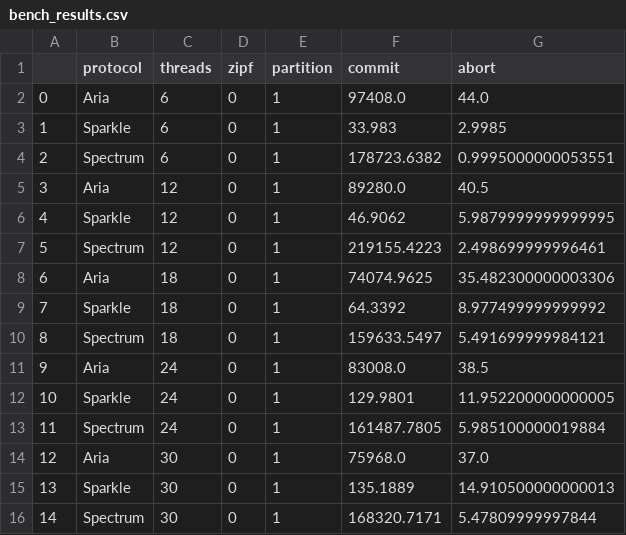
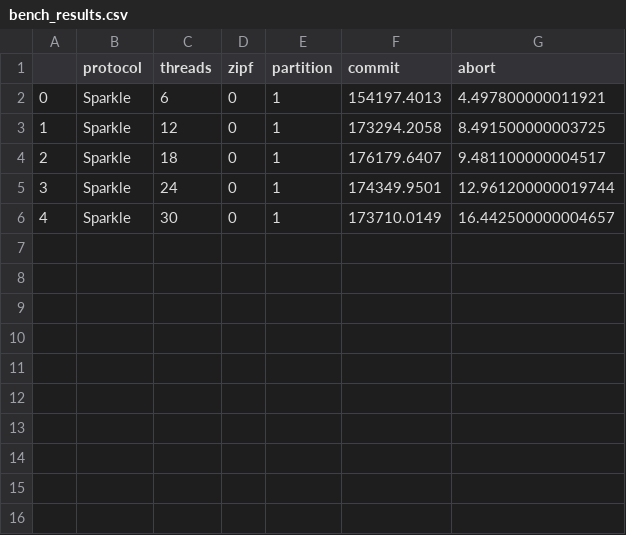
Before and after one commit to jacklightChen/spectrum, a CSV file: scripts/bench_results.csv, drawn as a sheet; removed rows and columns are numbered as before the commit, all else as after; the diff names each change by its address in the sheet, - before the commit and + after, or states it on an @@ line.

```diff
--- a/scripts/bench_results.csv
+++ b/scripts/bench_results.csv
-row 2: 0 | Aria | 6 | 0 | 1 | 97408.0 | 44.0
@@ column A renumbered between rows 2 and 6 @@
-F2 (commit): 33.983
+F2 (commit): 154197.4013
-G2 (abort): 2.9985
+G2 (abort): 4.497800000011921
-row 4: 2 | Spectrum | 6 | 0 | 1 | 178723.6382 | 0.9995000000053551
-row 5: 3 | Aria | 12 | 0 | 1 | 89280.0 | 40.5
-F3 (commit): 46.9062
+F3 (commit): 173294.2058
-G3 (abort): 5.9879999999999995
+G3 (abort): 8.491500000003725
-row 7: 5 | Spectrum | 12 | 0 | 1 | 219155.4223 | 2.498699999996461
-row 8: 6 | Aria | 18 | 0 | 1 | 74074.9625 | 35.482300000003306
-F4 (commit): 64.3392
+F4 (commit): 176179.6407
-G4 (abort): 8.977499999999992
+G4 (abort): 9.481100000004517
-row 10: 8 | Spectrum | 18 | 0 | 1 | 159633.5497 | 5.491699999984121
-row 11: 9 | Aria | 24 | 0 | 1 | 83008.0 | 38.5
-F5 (commit): 129.9801
+F5 (commit): 174349.9501
-G5 (abort): 11.952200000000005
+G5 (abort): 12.961200000019744
-row 13: 11 | Spectrum | 24 | 0 | 1 | 161487.7805 | 5.985100000019884
-row 14: 12 | Aria | 30 | 0 | 1 | 75968.0 | 37.0
-F6 (commit): 135.1889
+F6 (commit): 173710.0149
-G6 (abort): 14.910500000000013
+G6 (abort): 16.442500000004657
-row 16: 14 | Spectrum | 30 | 0 | 1 | 168320.7171 | 5.47809999997844
```
Also changed, not shown: 6 other files.
